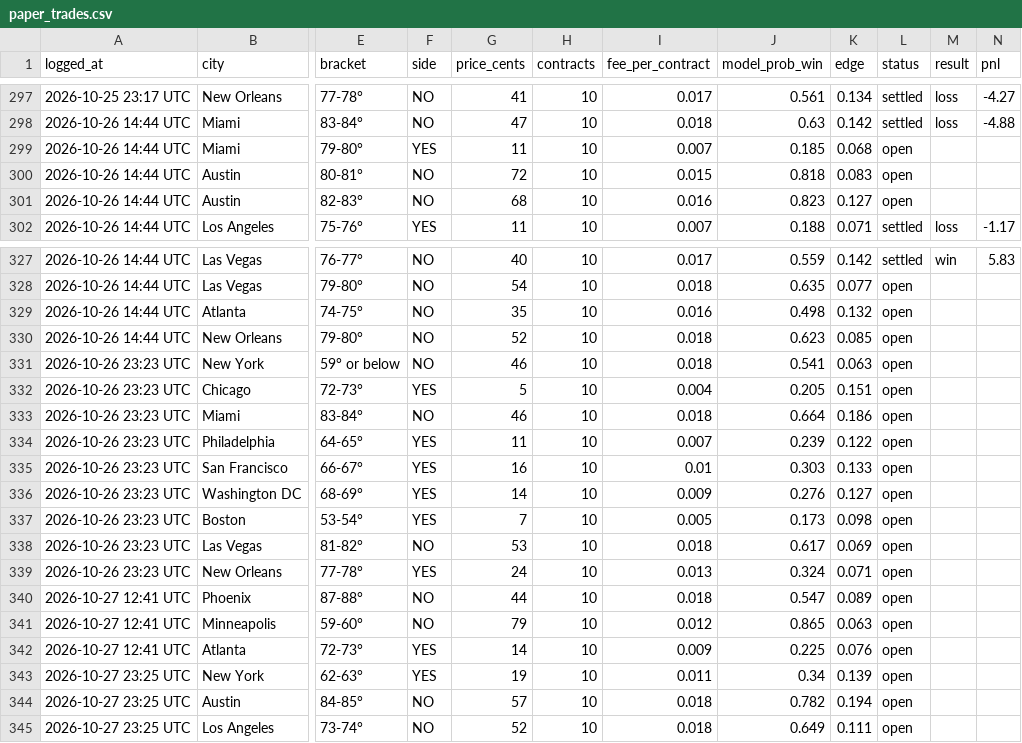
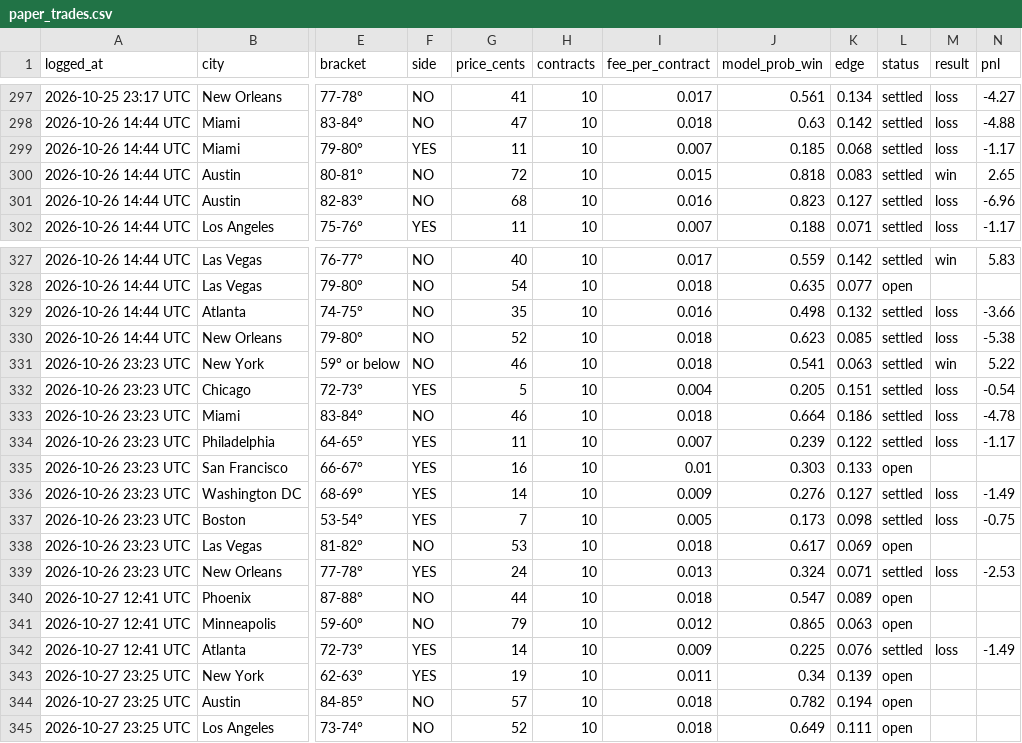
Before and after one commit to kieroncg44/weather-bot, a CSV file: paper_trades.csv, drawn as a sheet; only a part is shown, gaps mark what is left out; the diff covers the shown part only; the diff names each change by its address in the sheet, - before the commit and + after, or states it on an @@ line.

```diff
--- a/paper_trades.csv
+++ b/paper_trades.csv
-L299:L301 (status): open
+L299:L301 (status): settled
-M299 (result): (empty)
+M299 (result): loss
-N299 (pnl): (empty)
+N299 (pnl): -1.17
-M300 (result): (empty)
+M300 (result): win
-N300 (pnl): (empty)
+N300 (pnl): 2.65
-M301 (result): (empty)
+M301 (result): loss
-N301 (pnl): (empty)
+N301 (pnl): -6.96
-L329:L334 (status): open
+L329:L334 (status): settled
-M329:M330 (result): (empty)
+M329:M330 (result): loss
-N329 (pnl): (empty)
+N329 (pnl): -3.66
-N330 (pnl): (empty)
+N330 (pnl): -5.38
-M331 (result): (empty)
+M331 (result): win
-N331 (pnl): (empty)
+N331 (pnl): 5.22
-M332:M334 (result): (empty)
+M332:M334 (result): loss
-N332 (pnl): (empty)
+N332 (pnl): -0.54
-N333 (pnl): (empty)
+N333 (pnl): -4.78
-N334 (pnl): (empty)
+N334 (pnl): -1.17
-L336:L337 (status): open
+L336:L337 (status): settled
-M336:M337 (result): (empty)
+M336:M337 (result): loss
-N336 (pnl): (empty)
+N336 (pnl): -1.49
-N337 (pnl): (empty)
+N337 (pnl): -0.75
-L339 (status): open
+L339 (status): settled
-M339 (result): (empty)
+M339 (result): loss
-N339 (pnl): (empty)
+N339 (pnl): -2.53
-L342 (status): open
+L342 (status): settled
-M342 (result): (empty)
+M342 (result): loss
-N342 (pnl): (empty)
+N342 (pnl): -1.49
```
Also changed, not shown: 3 added rows and 36 edited cells elsewhere in this file, actuals.csv, forecasts.csv, 5 other files.
